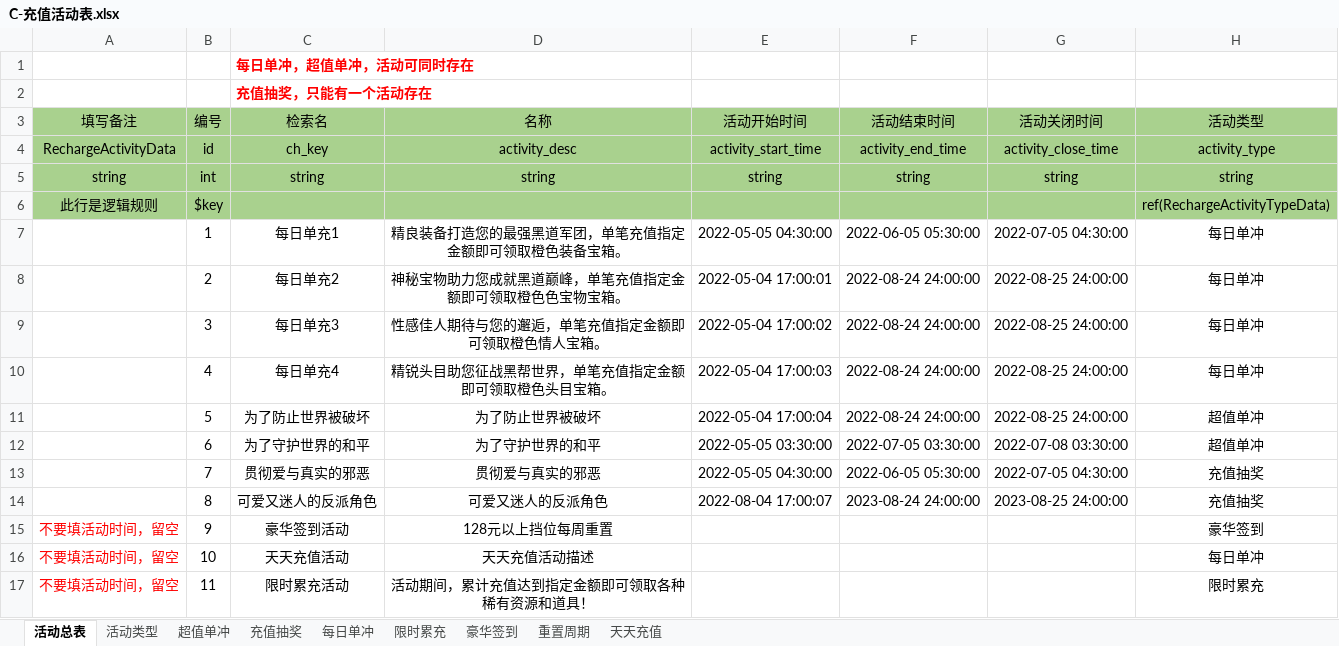
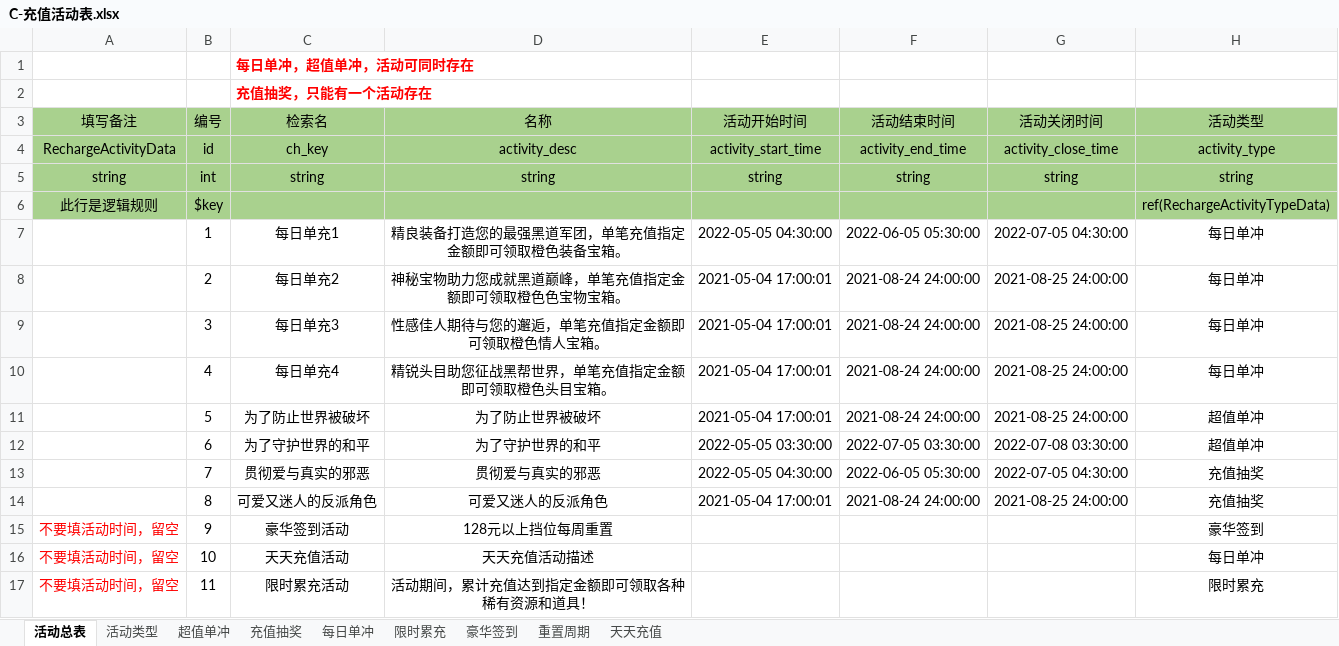
Before and after one commit to linhe-yangxue/uesharedata, an Excel workbook: exceldata/excel/all/C-充值活动表.xlsx, sheet 活动总表, drawn as a sheet; only a part is shown; values as stored, in another font and other column widths than the file's, no borders; the diff names each change by its address in the sheet, - before the commit and + after, or states it on an @@ line.

Commit message:
no message

```diff
--- a/exceldata/excel/all/C-充值活动表.xlsx (sheet 活动总表)
+++ b/exceldata/excel/all/C-充值活动表.xlsx (sheet 活动总表)
-E8 (活动开始时间): 2022-05-04 17:00:01
+E8 (活动开始时间): 2021-05-04 17:00:01
-F8:F11 (活动结束时间): 2022-08-24 24:00:00
+F8:F11 (活动结束时间): 2021-08-24 24:00:00
-G8:G11 (活动关闭时间): 2022-08-25 24:00:00
+G8:G11 (活动关闭时间): 2021-08-25 24:00:00
-E9 (活动开始时间): 2022-05-04 17:00:02
+E9 (活动开始时间): 2021-05-04 17:00:01
-E10 (活动开始时间): 2022-05-04 17:00:03
+E10 (活动开始时间): 2021-05-04 17:00:01
-E11 (活动开始时间): 2022-05-04 17:00:04
+E11 (活动开始时间): 2021-05-04 17:00:01
-E14 (活动开始时间): 2022-08-04 17:00:07
+E14 (活动开始时间): 2021-05-04 17:00:01
-F14 (活动结束时间): 2023-08-24 24:00:00
+F14 (活动结束时间): 2021-08-24 24:00:00
-G14 (活动关闭时间): 2023-08-25 24:00:00
+G14 (活动关闭时间): 2021-08-25 24:00:00
```
